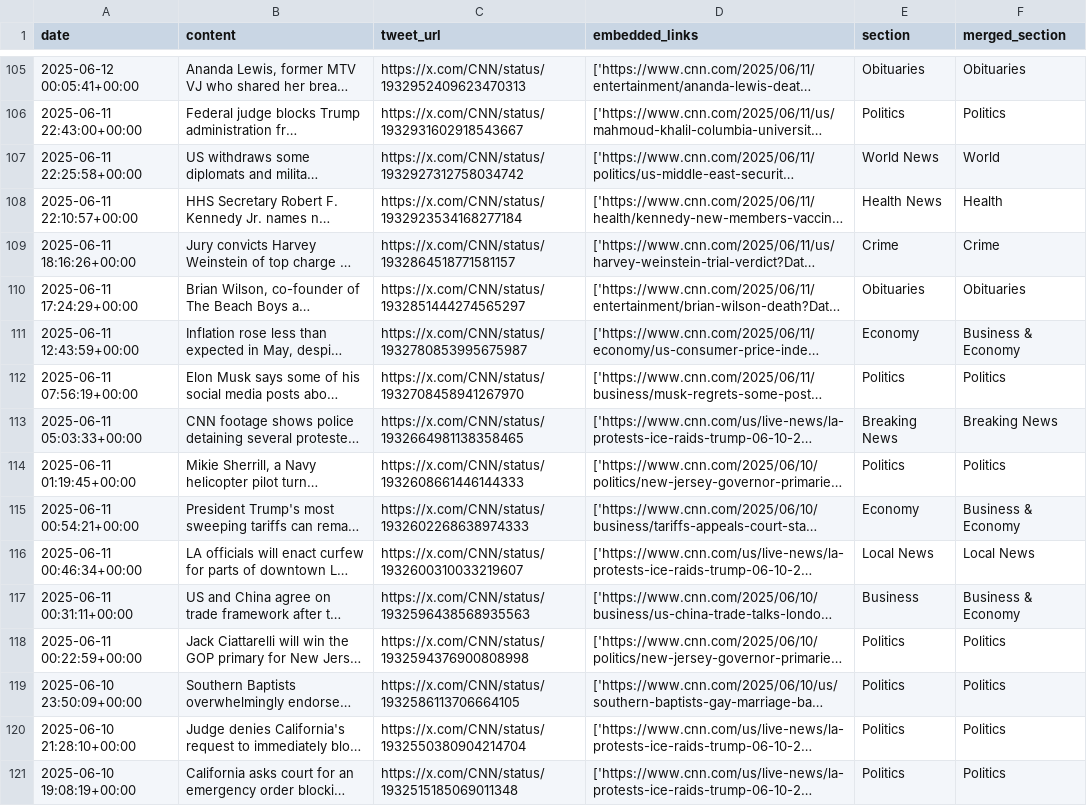
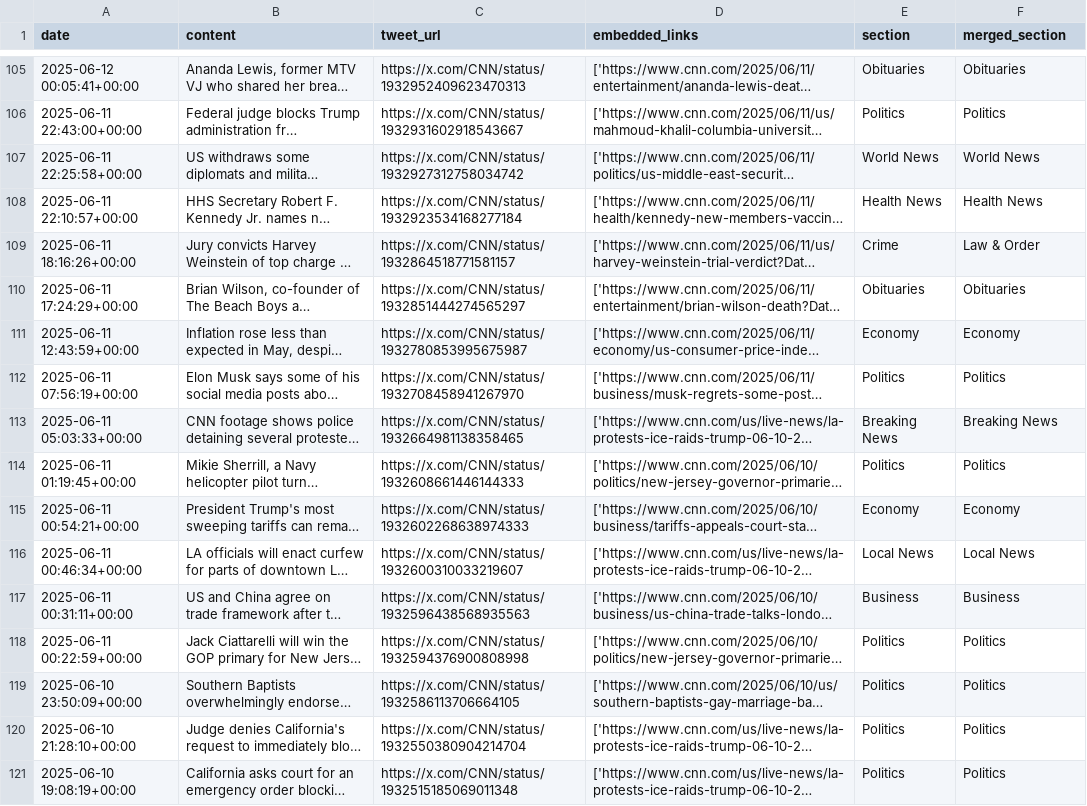
Before and after one commit to burakozturan/dashboard, a CSV file: data/twitter/cnn_twitter_with_sections.csv, drawn as a sheet; only a part is shown, gaps mark what is left out; long unchanged cells end in …; the diff covers the shown part only; the diff names each change by its address in the sheet, - before the commit and + after, or states it on an @@ line.

```diff
--- a/data/twitter/cnn_twitter_with_sections.csv
+++ b/data/twitter/cnn_twitter_with_sections.csv
-F107 (merged_section): World
+F107 (merged_section): World News
-F108 (merged_section): Health
+F108 (merged_section): Health News
-F109 (merged_section): Crime
+F109 (merged_section): Law & Order
-F111 (merged_section): Business & Economy
+F111 (merged_section): Economy
-F115 (merged_section): Business & Economy
+F115 (merged_section): Economy
-F117 (merged_section): Business & Economy
+F117 (merged_section): Business
```
Also changed, not shown: 97 edited cells elsewhere in this file, data/tiktok/bbcnews_tiktok_videos_june_2025_with_sections.csv, data/tiktok/cnn_tiktok_videos_june_2025_with_sections.csv, 17 other files.
